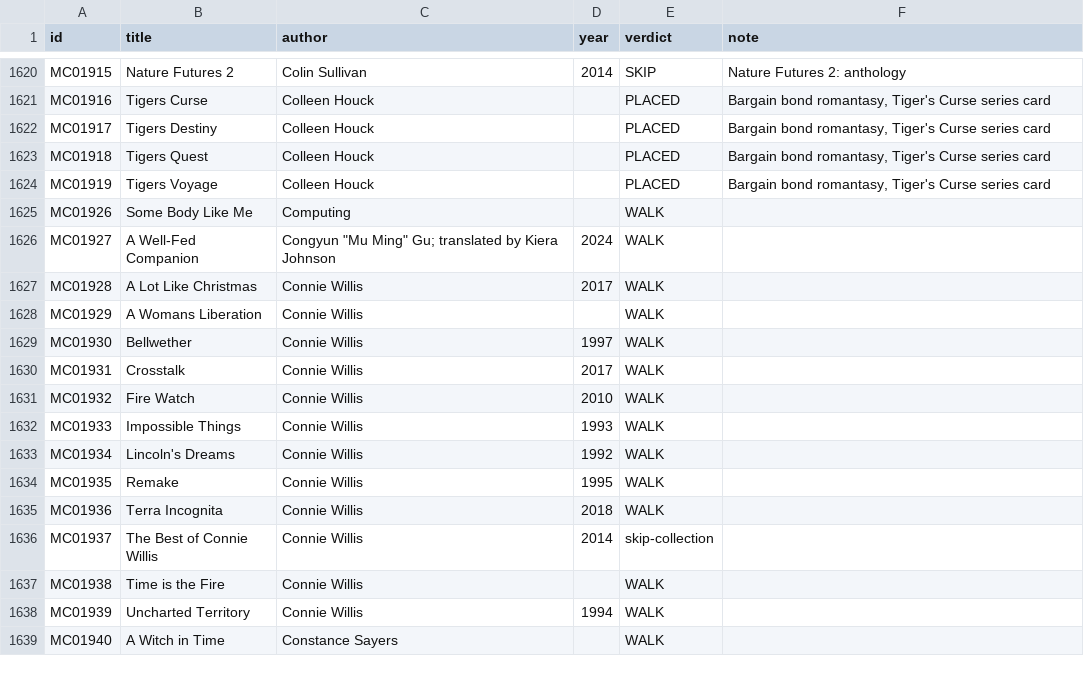
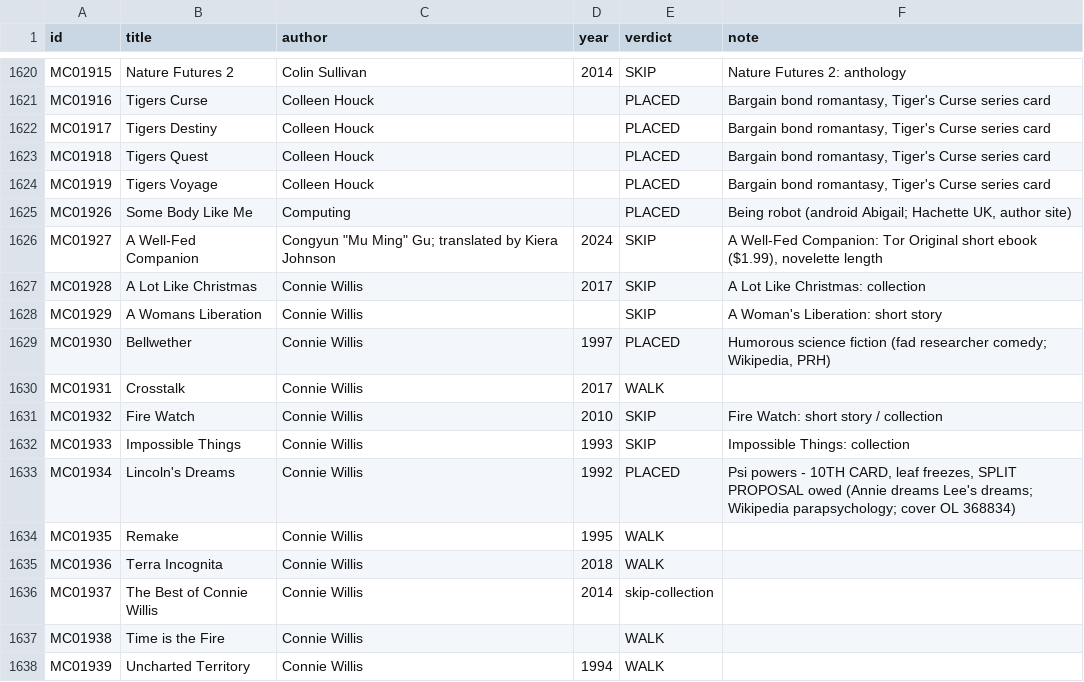
Before and after one commit to GuSoder/sff-taxonomy-browser, a TSV file: taxonomy-shadow/2026-10-ten-k-walk-v5/sweep/verdicts-pass1.tsv, drawn as a sheet; only a part is shown, gaps mark what is left out; the shorter side is filled out with more unchanged rows.

Commit message:
Intake MC01926-01934: Bellwether, Some Body Like Me, Lincoln's Dreams placed; psi-powers at 10, split proposal owed; short fiction/collections skipped

```diff
--- a/taxonomy-shadow/2026-10-ten-k-walk-v5/sweep/verdicts-pass1.tsv
+++ b/taxonomy-shadow/2026-10-ten-k-walk-v5/sweep/verdicts-pass1.tsv
@@ -1624,11 +1624,11 @@ MC01918	Tigers Quest	Colleen Houck		PLACED	Bargain bond romantasy, Tiger's Curse
 MC01919	Tigers Voyage	Colleen Houck		PLACED	Bargain bond romantasy, Tiger's Curse series card
-MC01926	Some Body Like Me	Computing		WALK	
-MC01927	A Well-Fed Companion	"Congyun ""Mu Ming"" Gu; translated by Kiera Johnson"	2024	WALK	
-MC01928	A Lot Like Christmas	Connie Willis	2017	WALK	
-MC01929	A Womans Liberation	Connie Willis		WALK	
-MC01930	Bellwether	Connie Willis	1997	WALK	
+MC01926	Some Body Like Me	Computing		PLACED	Being robot (android Abigail; Hachette UK, author site)
+MC01927	A Well-Fed Companion	"Congyun ""Mu Ming"" Gu; translated by Kiera Johnson"	2024	SKIP	A Well-Fed Companion: Tor Original short ebook ($1.99), novelette length
+MC01928	A Lot Like Christmas	Connie Willis	2017	SKIP	A Lot Like Christmas: collection
+MC01929	A Womans Liberation	Connie Willis		SKIP	A Woman's Liberation: short story
+MC01930	Bellwether	Connie Willis	1997	PLACED	Humorous science fiction (fad researcher comedy; Wikipedia, PRH)
 MC01931	Crosstalk	Connie Willis	2017	WALK	
-MC01932	Fire Watch	Connie Willis	2010	WALK	
-MC01933	Impossible Things	Connie Willis	1993	WALK	
-MC01934	Lincoln's Dreams	Connie Willis	1992	WALK	
+MC01932	Fire Watch	Connie Willis	2010	SKIP	Fire Watch: short story / collection
+MC01933	Impossible Things	Connie Willis	1993	SKIP	Impossible Things: collection
+MC01934	Lincoln's Dreams	Connie Willis	1992	PLACED	Psi powers - 10TH CARD, leaf freezes, SPLIT PROPOSAL owed (Annie dreams Lee's dreams; Wikipedia parapsychology; cover OL 368834)
 MC01935	Remake	Connie Willis	1995	WALK	
```
Also changed, not shown: 8 other files.
